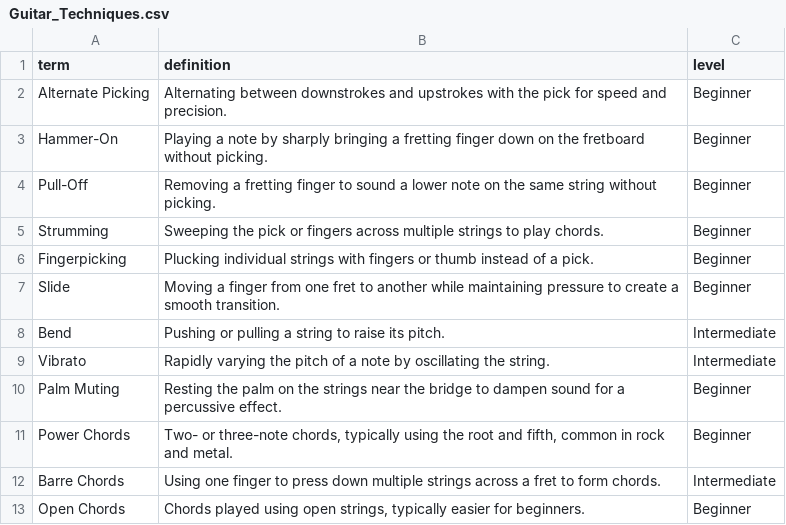
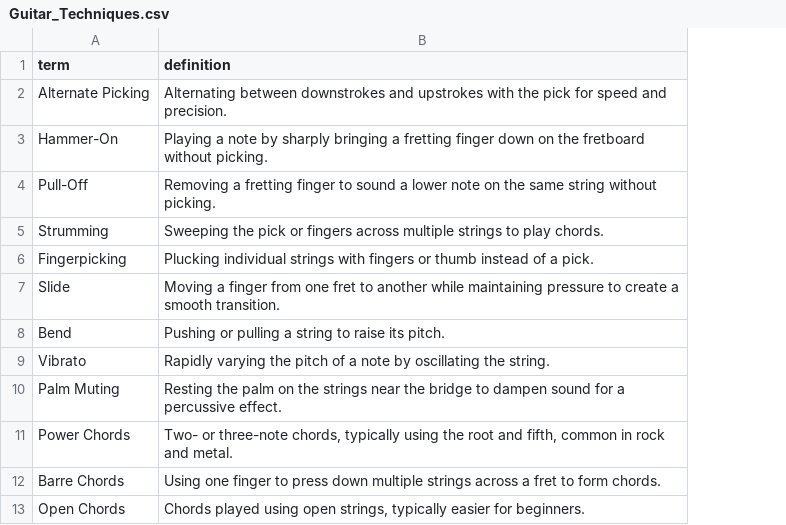
Before and after one commit to kappter/KappType, a CSV file: vocab-sets/Guitar_Techniques.csv, drawn as a sheet; only a part is shown; the diff names each change by its address in the sheet, - before the commit and + after, or states it on an @@ line.

Commit message:
Add files via upload

```diff
--- a/vocab-sets/Guitar_Techniques.csv
+++ b/vocab-sets/Guitar_Techniques.csv
-column C (level), rows 2-13: Beginner | Beginner | Beginner | Beginner | Beginner | Beginner | Intermediate | Intermediate | Beginner | Beginner | Intermediate | Beginner
```
